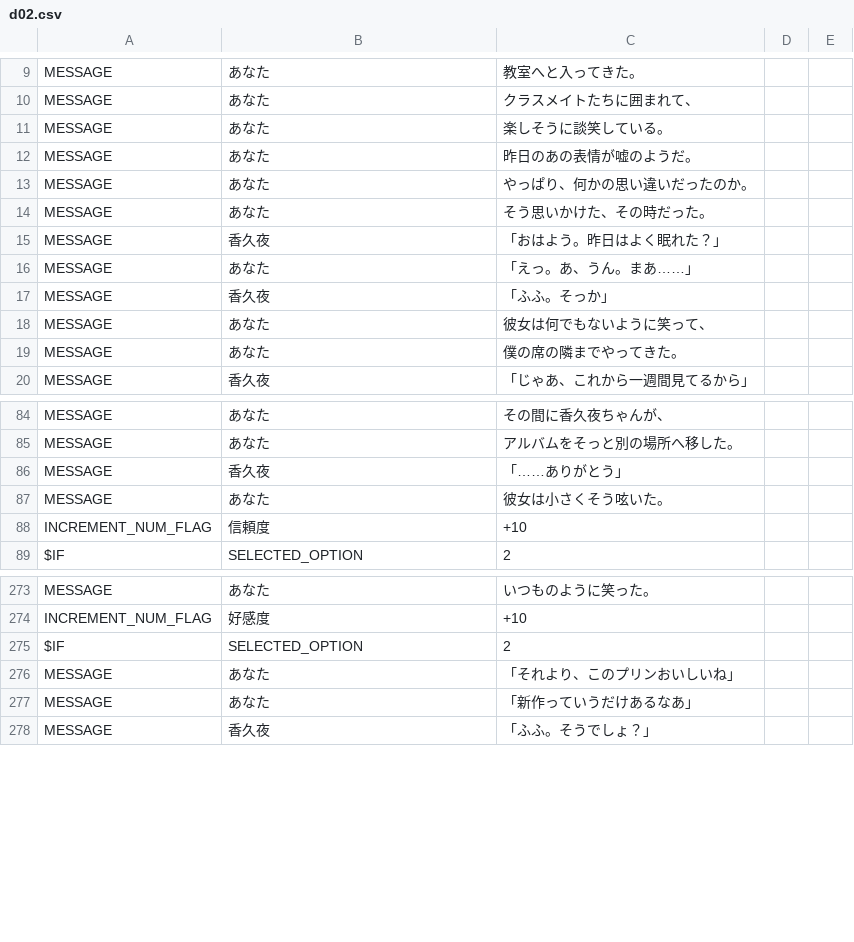
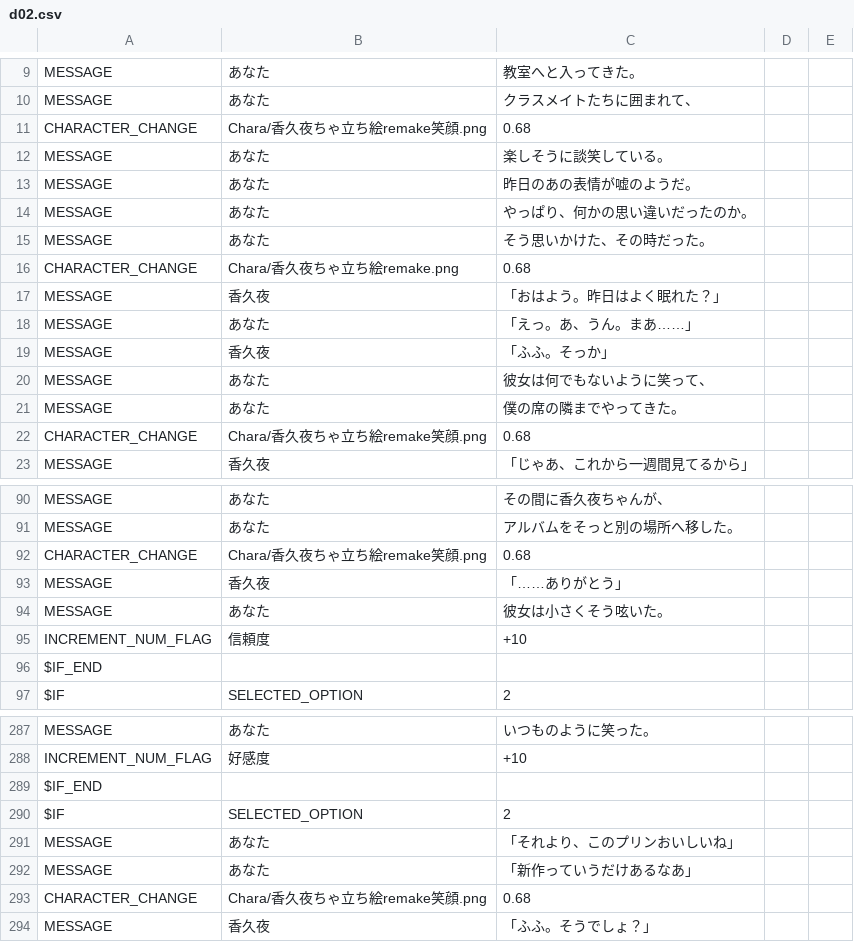
Before and after one commit to maco-miyamagun/novel_game, a CSV file: resources/ScenarioScript/d02.csv, drawn as a sheet; only a part is shown, gaps mark what is left out; the diff covers the shown part only; the diff names each change by its address in the sheet, - before the commit and + after, or states it on an @@ line.

```diff
--- a/resources/ScenarioScript/d02.csv
+++ b/resources/ScenarioScript/d02.csv
+row 11: CHARACTER_CHANGE | Chara/香久夜ちゃ立ち絵remake笑顔.png | 0.68
+row 16: CHARACTER_CHANGE | Chara/香久夜ちゃ立ち絵remake.png | 0.68
+row 22: CHARACTER_CHANGE | Chara/香久夜ちゃ立ち絵remake笑顔.png | 0.68
+row 92: CHARACTER_CHANGE | Chara/香久夜ちゃ立ち絵remake笑顔.png | 0.68
+row 96: $IF_END
+row 289: $IF_END
+row 293: CHARACTER_CHANGE | Chara/香久夜ちゃ立ち絵remake笑顔.png | 0.68
```
Also changed, not shown: 10 added rows and 3 edited cells elsewhere in this file, resources/ScenarioScript/d01.csv, resources/ScenarioScript/d03.csv, 9 other files.
